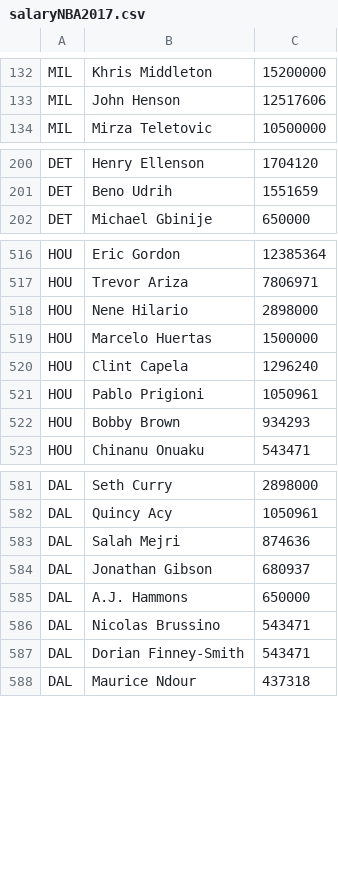
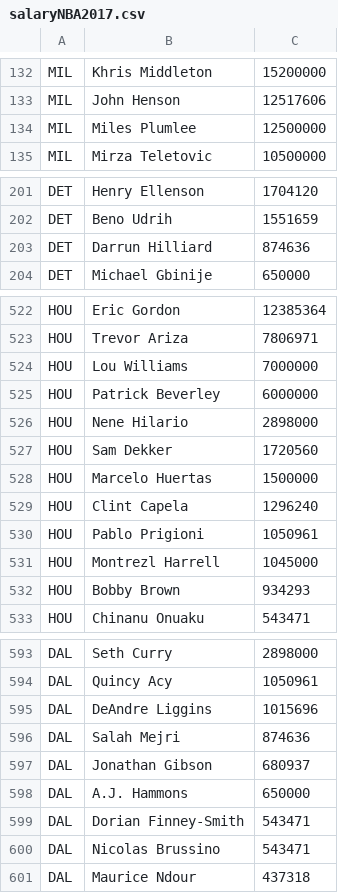
Before and after one commit to justinRH/salaries_NBA, a CSV file: dataset/salaryNBA2017.csv, drawn as a sheet; only a part is shown, gaps mark what is left out; the diff covers the shown part only.

```diff
--- a/dataset/salaryNBA2017.csv
+++ b/dataset/salaryNBA2017.csv
@@ -133,2 +133,3 @@ MIL,Khris Middleton,15200000
 MIL,John Henson,12517606
+MIL,Miles Plumlee,12500000
 MIL,Mirza Teletovic,10500000
@@ -201,2 +202,3 @@ DET,Henry Ellenson,1704120
 DET,Beno Udrih,1551659
+DET,Darrun Hilliard,874636
 DET,Michael Gbinije,650000
@@ -517,3 +523,6 @@ HOU,Eric Gordon,12385364
 HOU,Trevor Ariza,7806971
+HOU,Lou Williams,7000000
+HOU,Patrick Beverley,6000000
 HOU,Nene Hilario,2898000
+HOU,Sam Dekker,1720560
 HOU,Marcelo Huertas,1500000
@@ -521,2 +530,3 @@ HOU,Clint Capela,1296240
 HOU,Pablo Prigioni,1050961
+HOU,Montrezl Harrell,1045000
 HOU,Bobby Brown,934293
@@ -582,2 +594,3 @@ DAL,Seth Curry,2898000
 DAL,Quincy Acy,1050961
+DAL,DeAndre Liggins,1015696
 DAL,Salah Mejri,874636
@@ -585,4 +598,4 @@ DAL,Jonathan Gibson,680937
 DAL,A.J. Hammons,650000
+DAL,Dorian Finney-Smith,543471
 DAL,Nicolas Brussino,543471
-DAL,Dorian Finney-Smith,543471
 DAL,Maurice Ndour,437318
```
Also changed, not shown: 6 added rows, 7 moved rows and 1 edited cell elsewhere in this file, dataset/NBA_data.csv, dataset/salaryNBA1998.csv, 29 other files.
